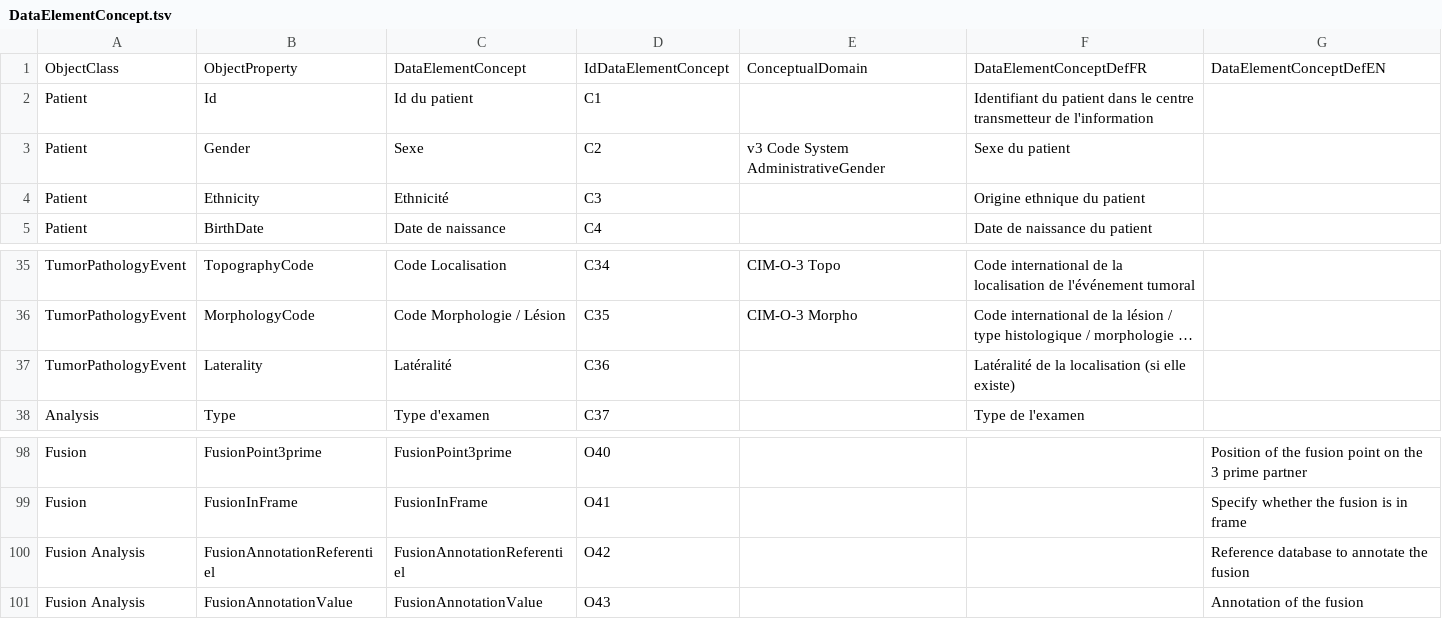
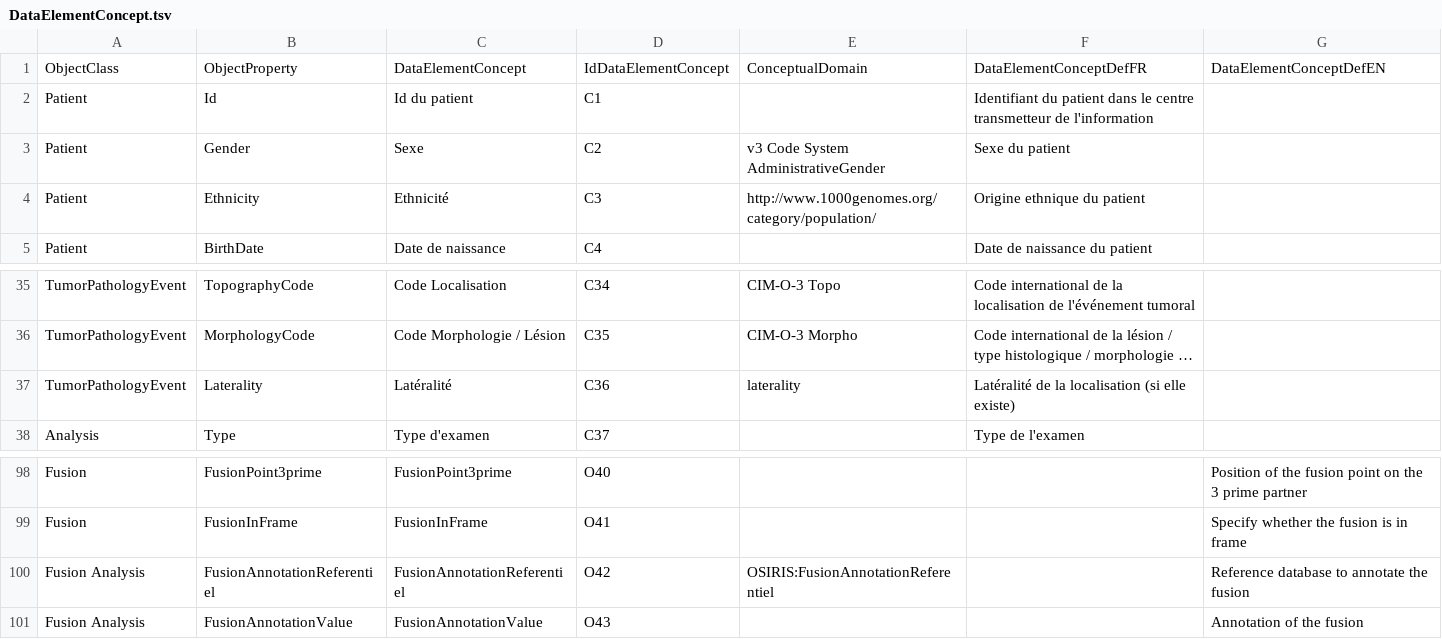
Before and after one commit to ylaizet/OSIRIS, a TSV file: data/DataElementConcept.tsv, drawn as a sheet; only a part is shown, gaps mark what is left out; long unchanged cells end in …; the diff covers the shown part only; the diff names each change by its address in the sheet, - before the commit and + after, or states it on an @@ line.

```diff
--- a/data/DataElementConcept.tsv
+++ b/data/DataElementConcept.tsv
-E4: (empty)
+E4: http://www.1000genomes.org/category/population/
-E37: (empty)
+E37: laterality
-E100: (empty)
+E100: OSIRIS:FusionAnnotationReferentiel
```
Also changed, not shown: 9 edited cells elsewhere in this file, data/ConceptualDomain.tsv, 3 other files.
